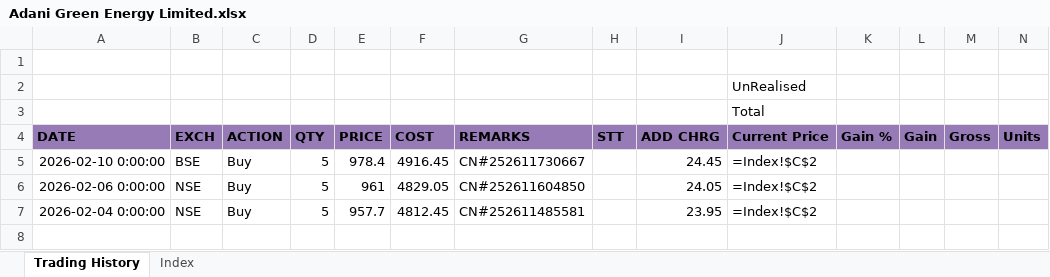
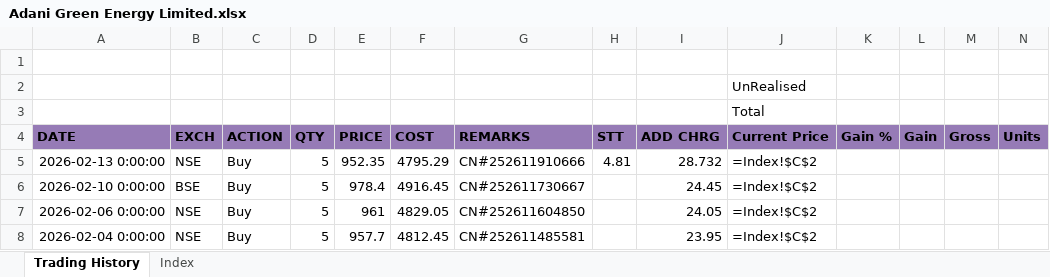
Before and after one commit to leninkumar-sv-office/pl-int, an Excel workbook: dumps/Stocks/Adani Green Energy Limited.xlsx, sheet Trading History, drawn as a sheet; only a part is shown; values as stored, in another font and other column widths than the file's, no borders; formulas without a stored value are shown as written; rows hold the shown columns only; the diff names each change by its address in the sheet, - before the commit and + after, or states it on an @@ line.

```diff
--- a/dumps/Stocks/Adani Green Energy Limited.xlsx (sheet Trading History)
+++ b/dumps/Stocks/Adani Green Energy Limited.xlsx (sheet Trading History)
+row 5: 2026-02-13 0:00:00 | NSE | Buy | 5 | 952.35 | 4795.29 | CN#252611910666 | 4.81 | 28.732 | =Index!$C$2
```
Also changed, not shown: dumps/Stocks/ABB India Ltd.xlsx, dumps/Stocks/High Energy Batteries (India) Ltd.xlsx, 10 other files.
